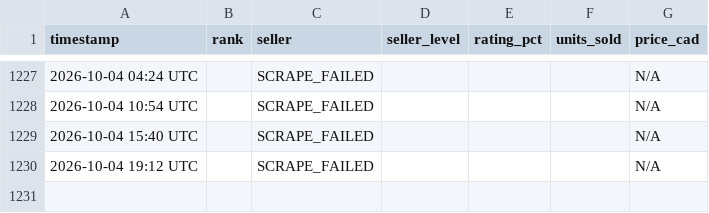
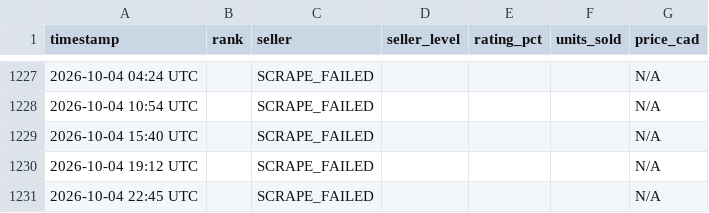
Before and after one commit to junsyp/Divine-Orb, a CSV file: prices.csv, drawn as a sheet; only a part is shown, gaps mark what is left out; the diff names each change by its address in the sheet, - before the commit and + after, or states it on an @@ line.

```diff
--- a/prices.csv
+++ b/prices.csv
+row 1231: 2026-10-04 22:45 UTC |  | SCRAPE_FAILED |  |  |  | N/A
```
